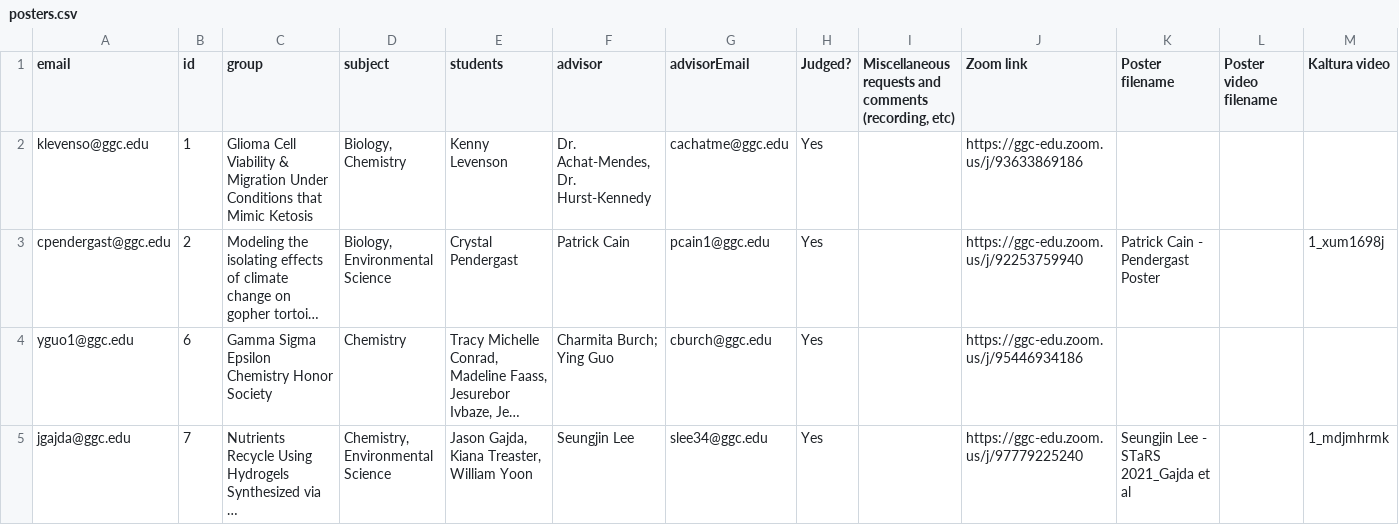
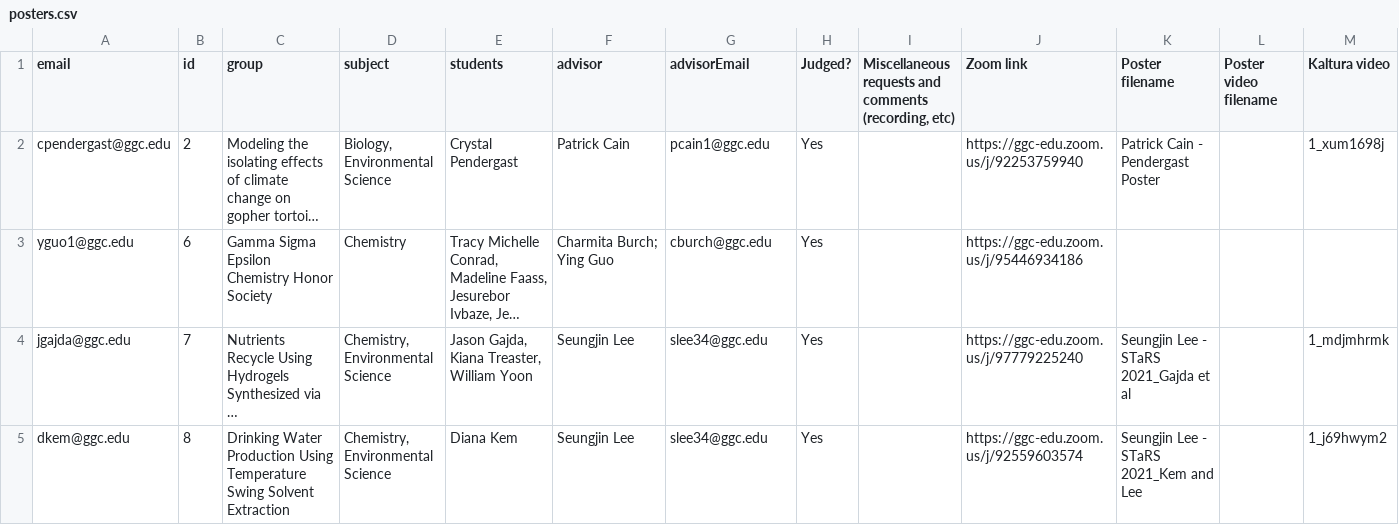
Before and after one commit to kxuxin/GGC-STaRS.github.io, a CSV file: _data/stars2021/posters.csv, drawn as a sheet; only a part is shown; the shorter side is filled out with more unchanged rows; long unchanged cells end in …; the diff names each change by its address in the sheet, - before the commit and + after, or states it on an @@ line.

Commit message:
remove poster #1

```diff
--- a/_data/stars2021/posters.csv
+++ b/_data/stars2021/posters.csv
-row 2: klevenso@ggc.edu | 1 | Glioma Cell Viability & Migration Under Conditions that Mimic Ketosis | Biology, Chemistry | Kenny Levenson | Dr. Achat-Mendes, Dr. Hurst-Kennedy | cachatme@ggc.edu | Yes |  | https://ggc-edu.zoom.us/j/93633869186
```
